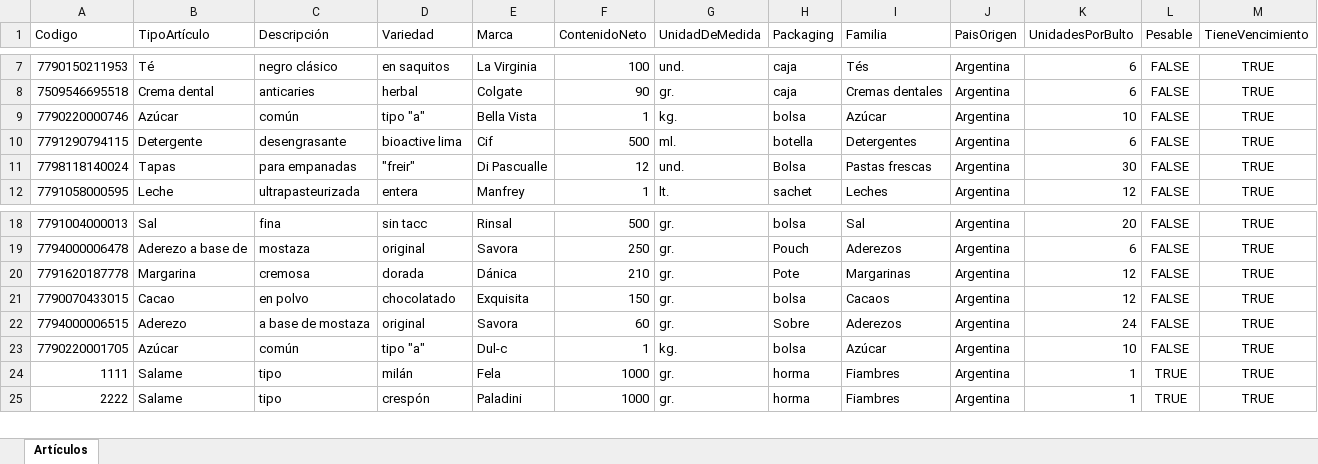
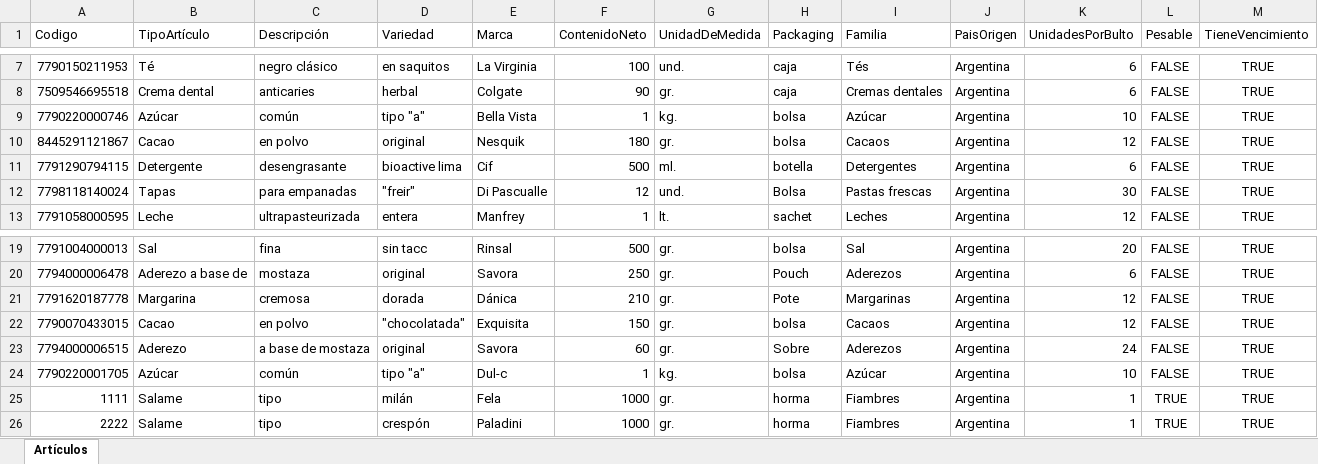
Before and after one commit to Juampita/Comercios, an Excel workbook: Maestro.xlsx, sheet Artículos, drawn as a sheet; only a part is shown, gaps mark what is left out; values as stored, in another font and other column widths than the file's, no borders; addresses are those after the commit; rows hold the shown columns only; the diff names each change by its address in the sheet, - before the commit and + after, or states it on an @@ line.

```diff
--- a/Maestro.xlsx (sheet Artículos)
+++ b/Maestro.xlsx (sheet Artículos)
+row 10: 8445291121867 | Cacao | en polvo | original | Nesquik | 180 | gr. | bolsa | Cacaos | Argentina | 12 | FALSE | TRUE
-D22 (Variedad): chocolatado
+D22 (Variedad): "chocolatada"
```
Also changed, not shown: 1 other file.
